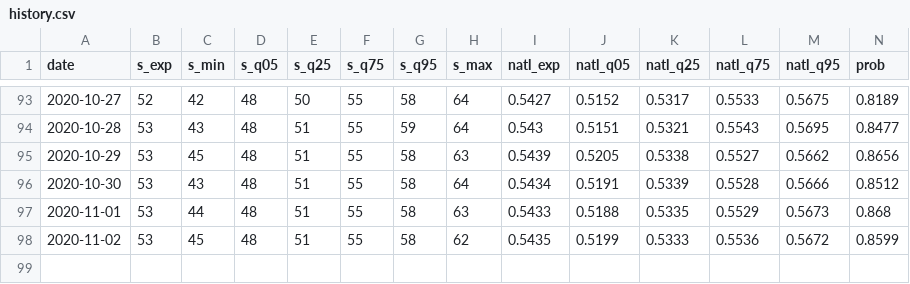
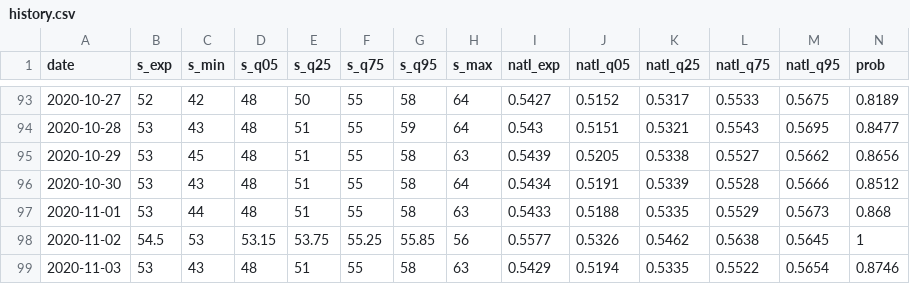
Before and after one commit to CoryMcCartan/senate, a CSV file: docs/history.csv, drawn as a sheet; only a part is shown, gaps mark what is left out; rows hold the shown columns only; the diff covers the shown part only; the diff names each change by its address in the sheet, - before the commit and + after, or states it on an @@ line.

```diff
--- a/docs/history.csv
+++ b/docs/history.csv
-B98 (s_exp): 53
+B98 (s_exp): 54.5
-C98 (s_min): 45
+C98 (s_min): 53
-D98 (s_q05): 48
+D98 (s_q05): 53.15
-E98 (s_q25): 51
+E98 (s_q25): 53.75
-F98 (s_q75): 55
+F98 (s_q75): 55.25
-G98 (s_q95): 58
+G98 (s_q95): 55.85
-H98 (s_max): 62
+H98 (s_max): 56
-I98 (natl_exp): 0.5435
+I98 (natl_exp): 0.5577
-J98 (natl_q05): 0.5199
+J98 (natl_q05): 0.5326
-K98 (natl_q25): 0.5333
+K98 (natl_q25): 0.5462
-L98 (natl_q75): 0.5536
+L98 (natl_q75): 0.5638
-M98 (natl_q95): 0.5672
+M98 (natl_q95): 0.5645
-N98 (prob): 0.8599
+N98 (prob): 1
+row 99: 2020-11-03 | 53 | 43 | 48 | 51 | 55 | 58 | 63 | 0.5429 | 0.5194 | 0.5335 | 0.5522 | 0.5654 | 0.8746
```
Also changed, not shown: 8 edited cells elsewhere in this file, docs/polls.csv, docs/race_history.csv, 4 other files.
